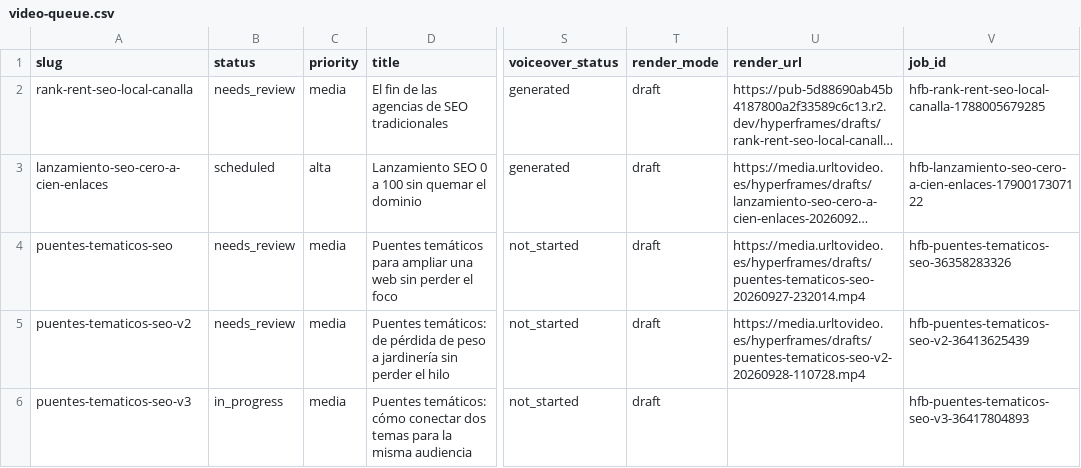
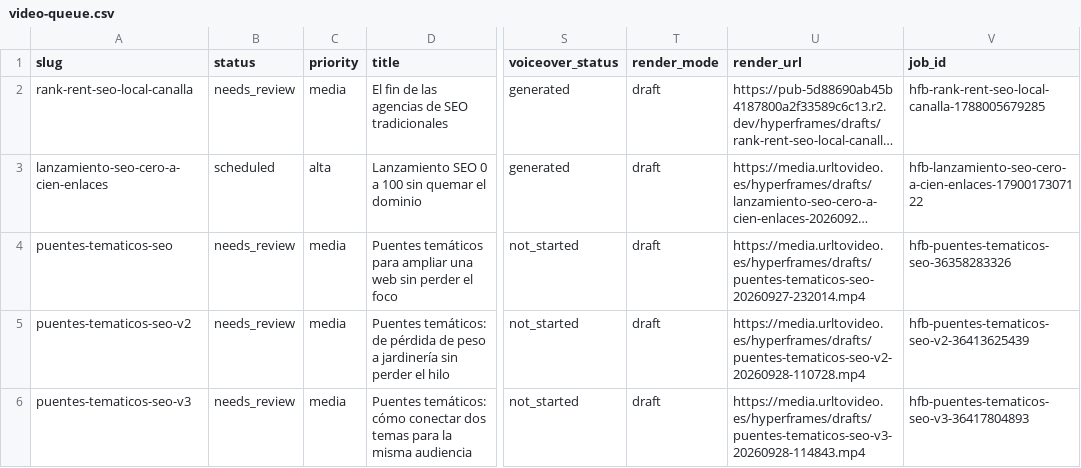
Before and after one commit to specialcowboy69/hypervideo, a CSV file: content/video-queue/video-queue.csv, drawn as a sheet; only a part is shown, gaps mark what is left out; long unchanged cells end in …; the diff names each change by its address in the sheet, - before the commit and + after, or states it on an @@ line.

```diff
--- a/content/video-queue/video-queue.csv
+++ b/content/video-queue/video-queue.csv
-B6 (status): in_progress
+B6 (status): needs_review
-U6 (render_url): (empty)
+U6 (render_url): https://media.urltovideo.es/hyperframes/drafts/puentes-tematicos-seo-v3-20260928-114843.mp4
```
Also changed, not shown: 1 other file.
